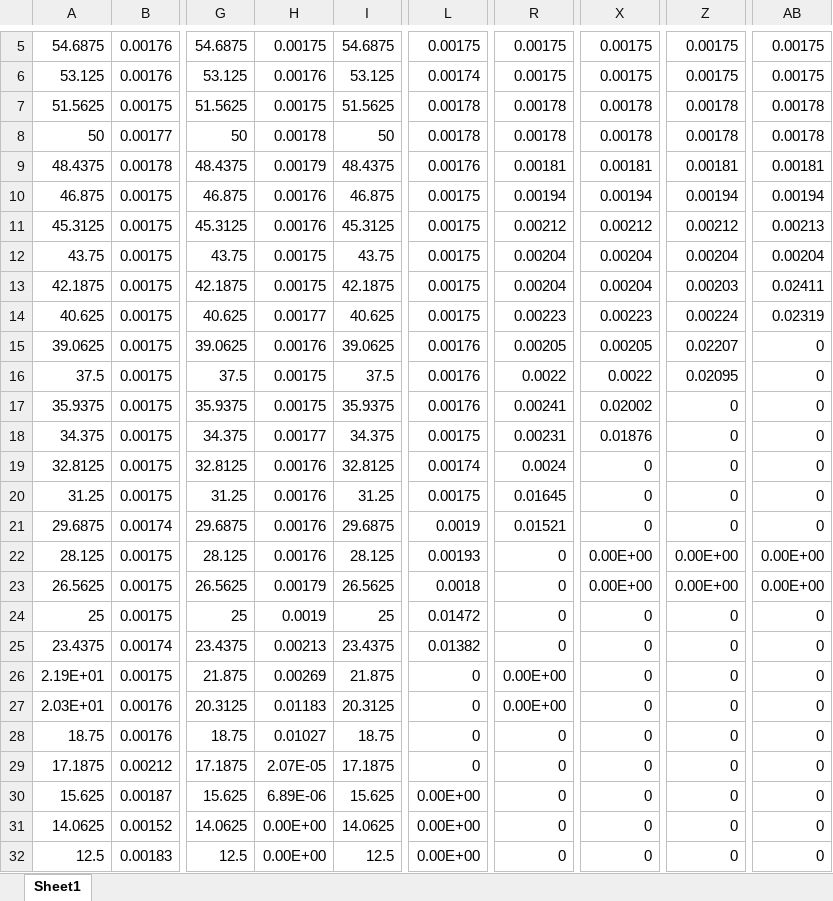
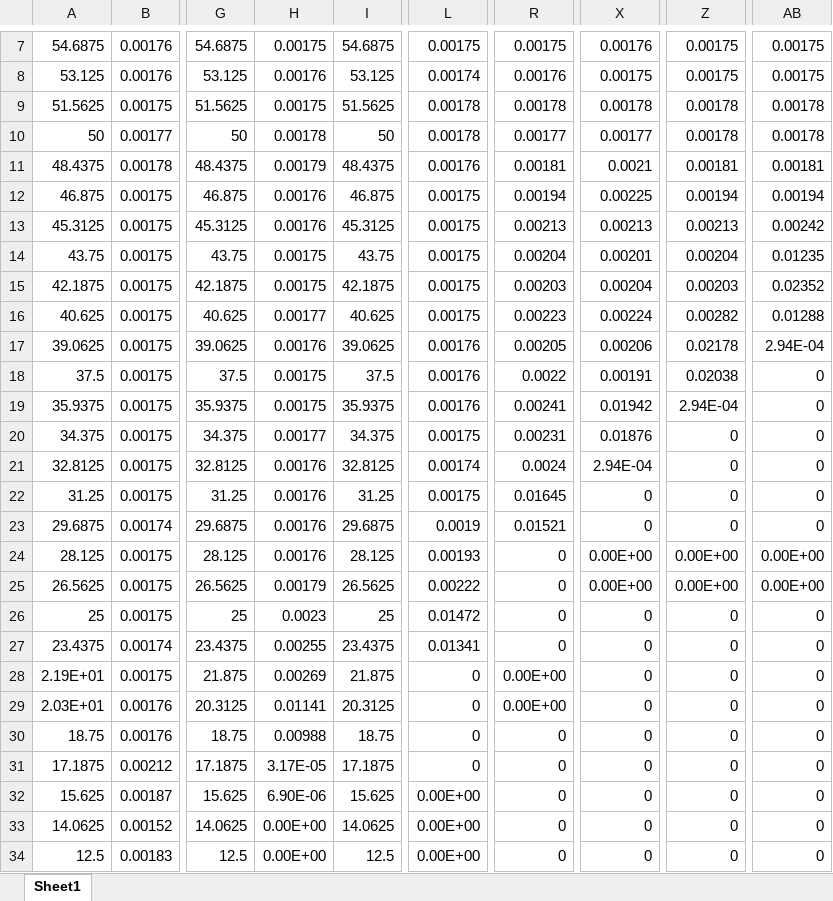
Before and after one commit to SauravSachin938/SDE, an Excel workbook: Fig.4(e).xlsx, sheet Sheet1, drawn as a sheet; only a part is shown, gaps mark what is left out; values as stored, in another font and other column widths than the file's, no borders; addresses are those after the commit; the diff covers the shown part only; the diff names each change by its address in the sheet, - before the commit and + after, or states it on an @@ line.

```diff
--- a/Fig.4(e).xlsx (sheet Sheet1)
+++ b/Fig.4(e).xlsx (sheet Sheet1)
-X7: 0.00175
+X7: 0.00176
-R8: 0.00175
+R8: 0.00176
-R10: 0.00178
+R10: 0.00177
-X10: 0.00178
+X10: 0.00177
-X11: 0.00181
+X11: 0.0021
-X12: 0.00194
+X12: 0.00225
-R13: 0.00212
+R13: 0.00213
-X13: 0.00212
+X13: 0.00213
-Z13: 0.00212
+Z13: 0.00213
-AB13: 0.00213
+AB13: 0.00242
-X14: 0.00204
+X14: 0.00201
-AB14: 0.00204
+AB14: 0.01235
-R15: 0.00204
+R15: 0.00203
-AB15: 0.02411
+AB15: 0.02352
-X16: 0.00223
+X16: 0.00224
-Z16: 0.00224
+Z16: 0.00282
-AB16: 0.02319
+AB16: 0.01288
-X17: 0.00205
+X17: 0.00206
-Z17: 0.02207
+Z17: 0.02178
-AB17: 0
+AB17: 2.94E-04
-X18: 0.0022
+X18: 0.00191
-Z18: 0.02095
+Z18: 0.02038
-X19: 0.02002
+X19: 0.01942
-Z19: 0
+Z19: 2.94E-04
-X21: 0
+X21: 2.94E-04
-L25: 0.0018
+L25: 0.00222
-H26: 0.0019
+H26: 0.0023
-H27: 0.00213
+H27: 0.00255
-L27: 0.01382
+L27: 0.01341
-H29: 0.01183
+H29: 0.01141
-H30: 0.01027
+H30: 0.00988
-H31: 2.07E-05
+H31: 3.17E-05
-H32: 6.89E-06
+H32: 6.90E-06
```
Also changed, not shown: 2 added rows and 48 edited cells elsewhere in this sheet, Fig.3(e).xlsx.
